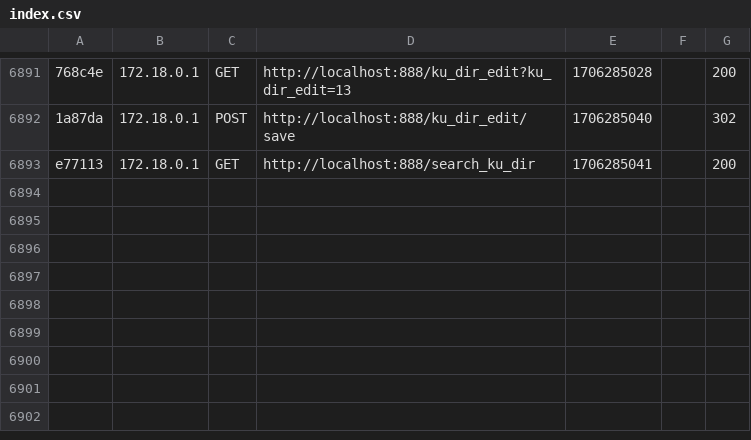
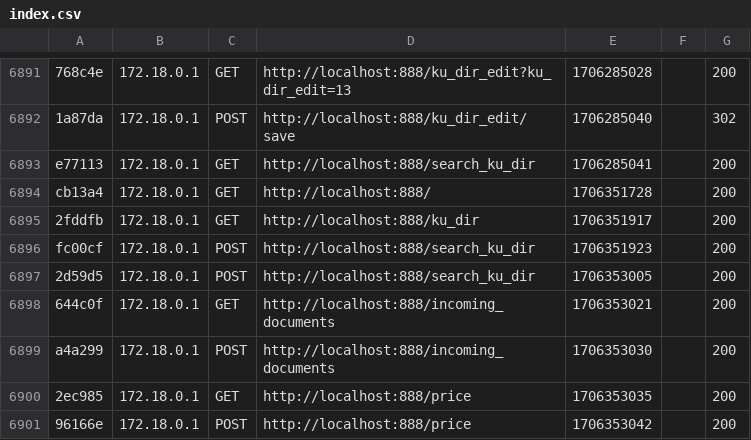
Before and after one commit to Ruslan-qu/accounting, a CSV file: var/cache/dev/profiler/index.csv, drawn as a sheet; only a part is shown, gaps mark what is left out; the diff names each change by its address in the sheet, - before the commit and + after, or states it on an @@ line.

```diff
--- a/var/cache/dev/profiler/index.csv
+++ b/var/cache/dev/profiler/index.csv
+row 6894: cb13a4 | 172.18.0.1 | GET | http://localhost:888/ | 1706351728 |  | 200
+row 6895: 2fddfb | 172.18.0.1 | GET | http://localhost:888/ku_dir | 1706351917 |  | 200
+row 6896: fc00cf | 172.18.0.1 | POST | http://localhost:888/search_ku_dir | 1706351923 |  | 200
+row 6897: 2d59d5 | 172.18.0.1 | POST | http://localhost:888/search_ku_dir | 1706353005 |  | 200
+row 6898: 644c0f | 172.18.0.1 | GET | http://localhost:888/incoming_documents | 1706353021 |  | 200
+row 6899: a4a299 | 172.18.0.1 | POST | http://localhost:888/incoming_documents | 1706353030 |  | 200
+row 6900: 2ec985 | 172.18.0.1 | GET | http://localhost:888/price | 1706353035 |  | 200
+row 6901: 96166e | 172.18.0.1 | POST | http://localhost:888/price | 1706353042 |  | 200
```
Also changed, not shown: 11 other files.
